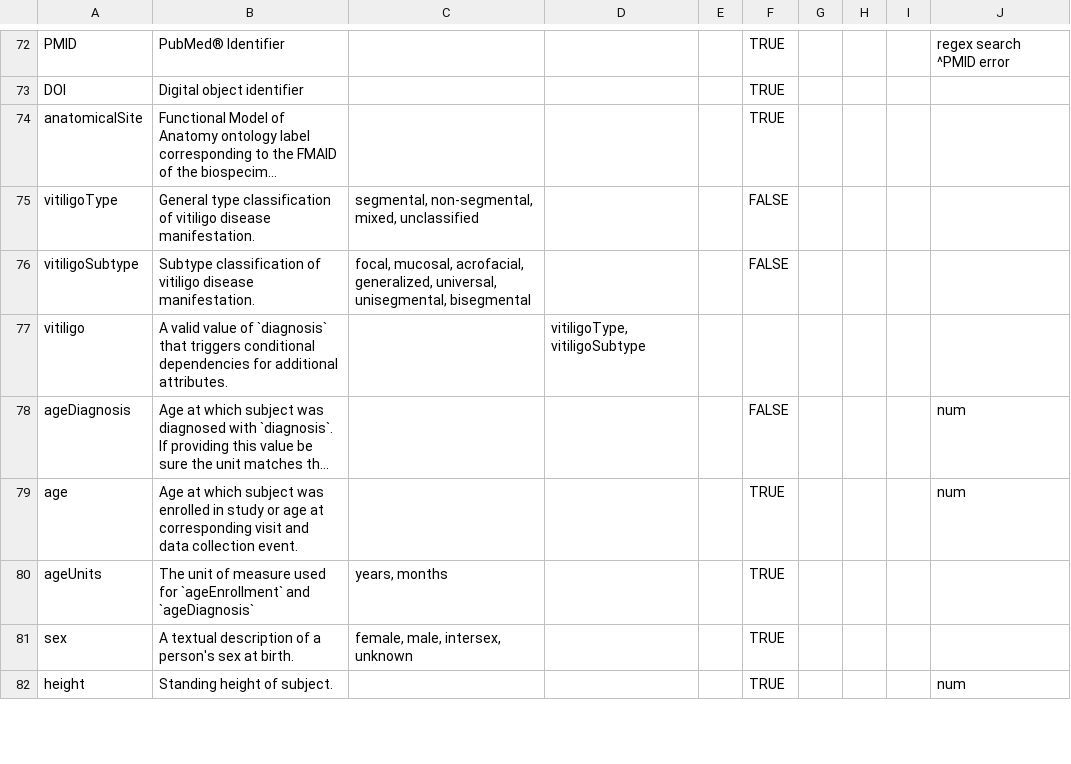
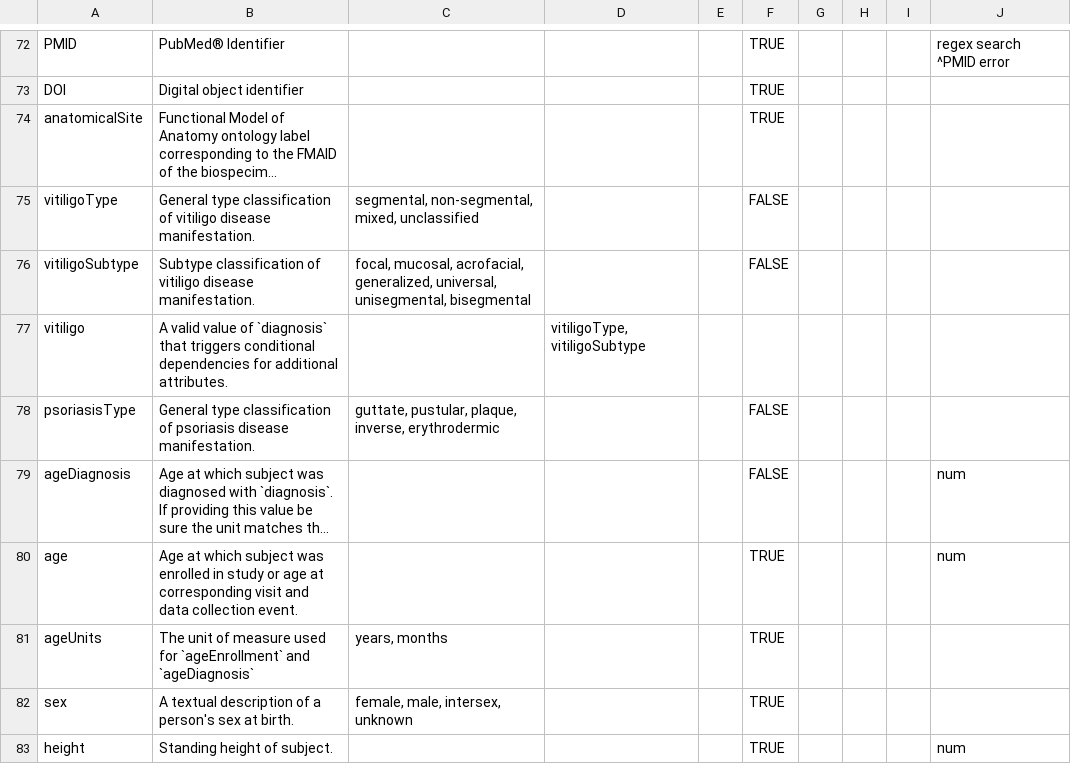
Before and after one commit to ARK-Portal/data_model, a CSV file: ark.model.csv, drawn as a sheet; only a part is shown, gaps mark what is left out; long unchanged cells end in …; the diff names each change by its address in the sheet, - before the commit and + after, or states it on an @@ line.

Commit message:
add disease-specific attribute to test GH Actions

```diff
--- a/ark.model.csv
+++ b/ark.model.csv
+row 78: psoriasisType | General type classification of psoriasis disease manifestation. | guttate, pustular, plaque, inverse, erythrodermic |  |  | FALSE
```
